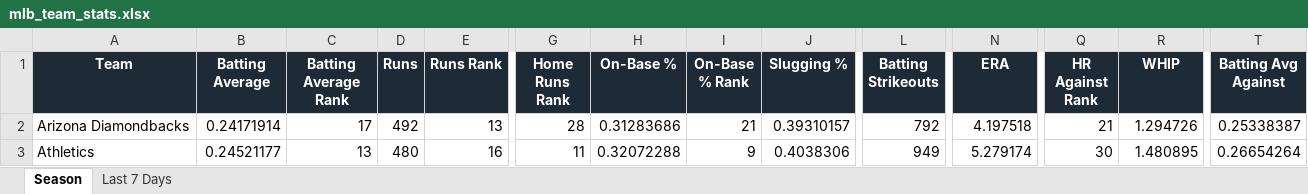
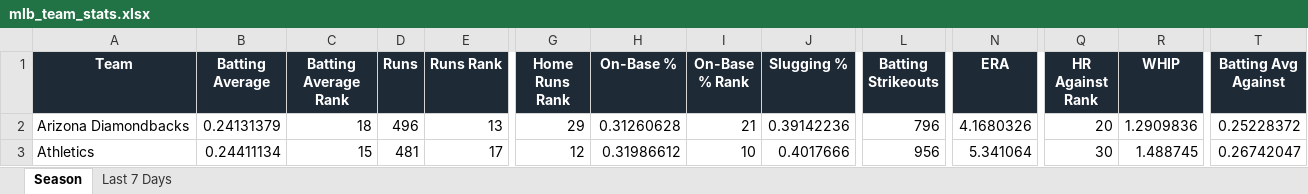
Before and after one commit to eskenazi2009/team-ranks, an Excel workbook: docs/data/mlb_team_stats.xlsx, sheet Season, drawn as a sheet; only a part is shown, gaps mark what is left out; values as stored, in another font and other column widths than the file's, no borders; conditional formats not drawn; the diff covers the shown part only; the diff names each change by its address in the sheet, - before the commit and + after, or states it on an @@ line.

```diff
--- a/docs/data/mlb_team_stats.xlsx (sheet Season)
+++ b/docs/data/mlb_team_stats.xlsx (sheet Season)
-B2 (Batting Average): 0.24171914
+B2 (Batting Average): 0.24131379
-C2 (Batting Average Rank): 17
+C2 (Batting Average Rank): 18
-D2 (Runs): 492
+D2 (Runs): 496
-G2 (Home Runs Rank): 28
+G2 (Home Runs Rank): 29
-H2 (On-Base %): 0.31283686
+H2 (On-Base %): 0.31260628
-J2 (Slugging %): 0.39310157
+J2 (Slugging %): 0.39142236
-L2 (Batting Strikeouts): 792
+L2 (Batting Strikeouts): 796
-N2 (ERA): 4.197518
+N2 (ERA): 4.1680326
-Q2 (HR Against Rank): 21
+Q2 (HR Against Rank): 20
-R2 (WHIP): 1.294726
+R2 (WHIP): 1.2909836
-T2 (Batting Avg Against): 0.25338387
+T2 (Batting Avg Against): 0.25228372
-B3 (Batting Average): 0.24521177
+B3 (Batting Average): 0.24411134
-C3 (Batting Average Rank): 13
+C3 (Batting Average Rank): 15
-D3 (Runs): 480
+D3 (Runs): 481
-E3 (Runs Rank): 16
+E3 (Runs Rank): 17
-G3 (Home Runs Rank): 11
+G3 (Home Runs Rank): 12
-H3 (On-Base %): 0.32072288
+H3 (On-Base %): 0.31986612
-I3 (On-Base % Rank): 9
+I3 (On-Base % Rank): 10
-J3 (Slugging %): 0.4038306
+J3 (Slugging %): 0.4017666
-L3 (Batting Strikeouts): 949
+L3 (Batting Strikeouts): 956
-N3 (ERA): 5.279174
+N3 (ERA): 5.341064
-R3 (WHIP): 1.480895
+R3 (WHIP): 1.488745
-T3 (Batting Avg Against): 0.26654264
+T3 (Batting Avg Against): 0.26742047
```
Also changed, not shown: 381 edited cells elsewhere in this sheet, sheet Last 7 Days, 3 other files.
